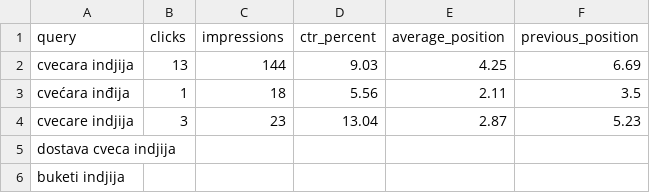
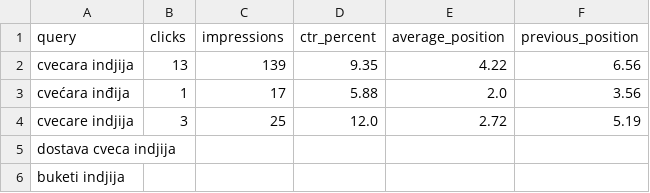
Before and after one commit to darkotosic/lotos-seo-monitornig, a CSV file: reports/indjija-keywords.csv, drawn as a sheet.

```diff
--- a/reports/indjija-keywords.csv
+++ b/reports/indjija-keywords.csv
@@ -1,5 +1,5 @@
 query,clicks,impressions,ctr_percent,average_position,previous_position
-cvecara indjija,13,144,9.03,4.25,6.69
-cvećara inđija,1,18,5.56,2.11,3.5
-cvecare indjija,3,23,13.04,2.87,5.23
+cvecara indjija,13,139,9.35,4.22,6.56
+cvećara inđija,1,17,5.88,2.0,3.56
+cvecare indjija,3,25,12.0,2.72,5.19
 dostava cveca indjija,,,,,
```
Also changed, not shown: reports/indjija-history.csv, reports/indjija-rank-history.csv, 10 other files.
